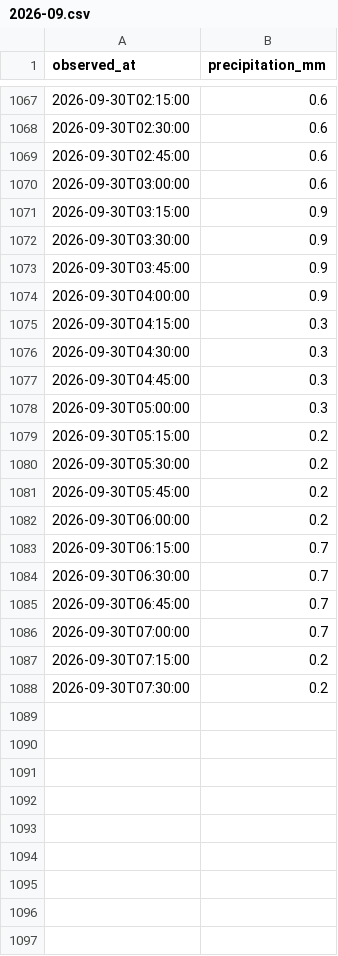
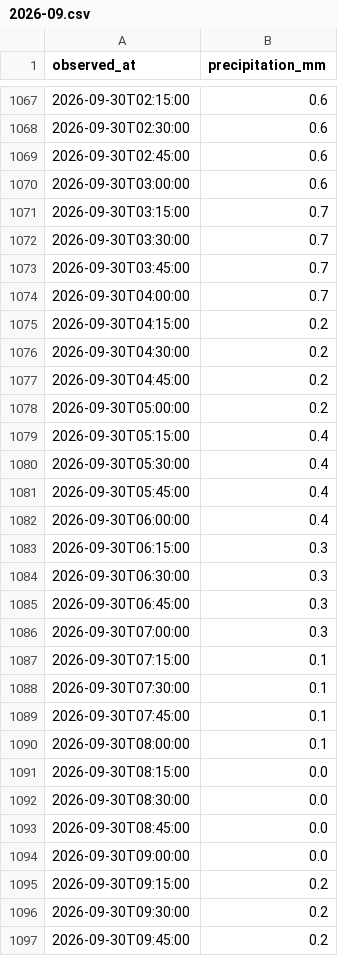
Before and after one commit to THETIMEINC/sakaigawa-watch, a CSV file: generated/data/rain/2026-09.csv, drawn as a sheet; only a part is shown, gaps mark what is left out; the diff covers the shown part only.

```diff
--- a/generated/data/rain/2026-09.csv
+++ b/generated/data/rain/2026-09.csv
@@ -1070,19 +1070,28 @@ observed_at,precipitation_mm
 2026-09-30T03:00:00,0.6
-2026-09-30T03:15:00,0.9
-2026-09-30T03:30:00,0.9
-2026-09-30T03:45:00,0.9
-2026-09-30T04:00:00,0.9
-2026-09-30T04:15:00,0.3
-2026-09-30T04:30:00,0.3
-2026-09-30T04:45:00,0.3
-2026-09-30T05:00:00,0.3
-2026-09-30T05:15:00,0.2
-2026-09-30T05:30:00,0.2
-2026-09-30T05:45:00,0.2
-2026-09-30T06:00:00,0.2
-2026-09-30T06:15:00,0.7
-2026-09-30T06:30:00,0.7
-2026-09-30T06:45:00,0.7
-2026-09-30T07:00:00,0.7
-2026-09-30T07:15:00,0.2
-2026-09-30T07:30:00,0.2
+2026-09-30T03:15:00,0.7
+2026-09-30T03:30:00,0.7
+2026-09-30T03:45:00,0.7
+2026-09-30T04:00:00,0.7
+2026-09-30T04:15:00,0.2
+2026-09-30T04:30:00,0.2
+2026-09-30T04:45:00,0.2
+2026-09-30T05:00:00,0.2
+2026-09-30T05:15:00,0.4
+2026-09-30T05:30:00,0.4
+2026-09-30T05:45:00,0.4
+2026-09-30T06:00:00,0.4
+2026-09-30T06:15:00,0.3
+2026-09-30T06:30:00,0.3
+2026-09-30T06:45:00,0.3
+2026-09-30T07:00:00,0.3
+2026-09-30T07:15:00,0.1
+2026-09-30T07:30:00,0.1
+2026-09-30T07:45:00,0.1
+2026-09-30T08:00:00,0.1
+2026-09-30T08:15:00,0.0
+2026-09-30T08:30:00,0.0
+2026-09-30T08:45:00,0.0
+2026-09-30T09:00:00,0.0
+2026-09-30T09:15:00,0.2
+2026-09-30T09:30:00,0.2
+2026-09-30T09:45:00,0.2
```
Also changed, not shown: 3 added rows elsewhere in this file, generated/data/levels/2026-09.csv, 4 other files.
